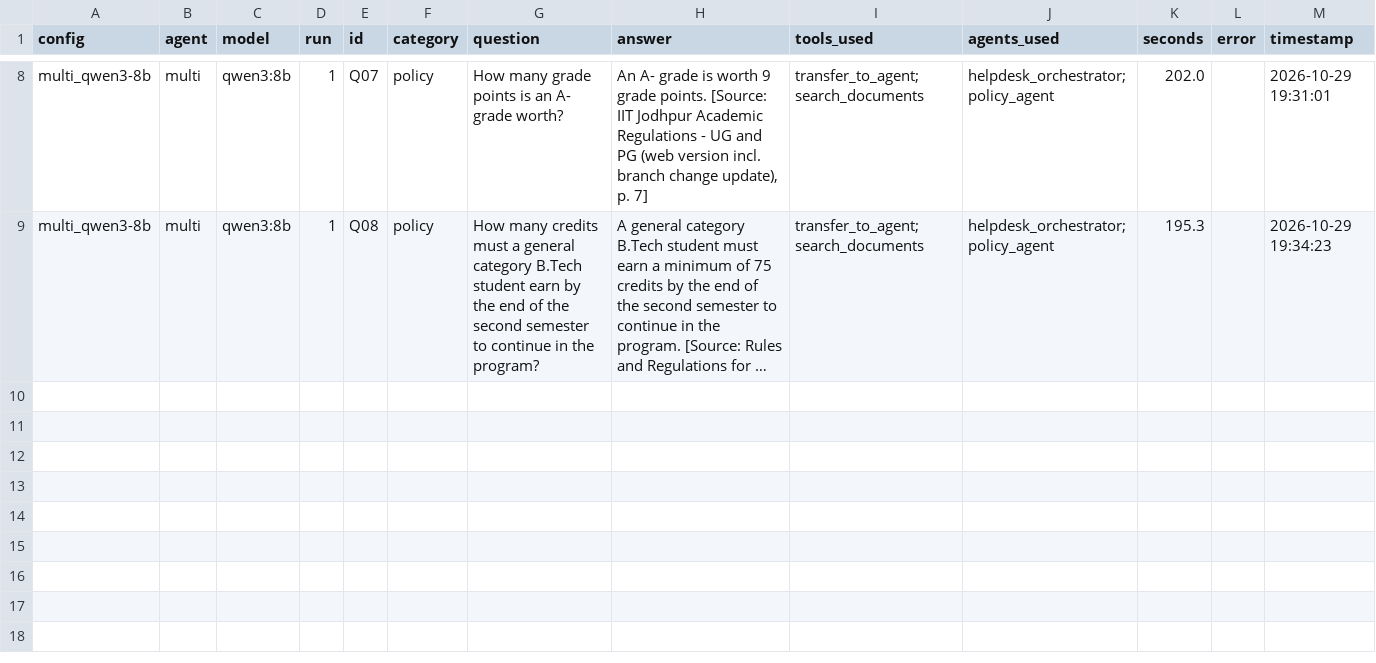
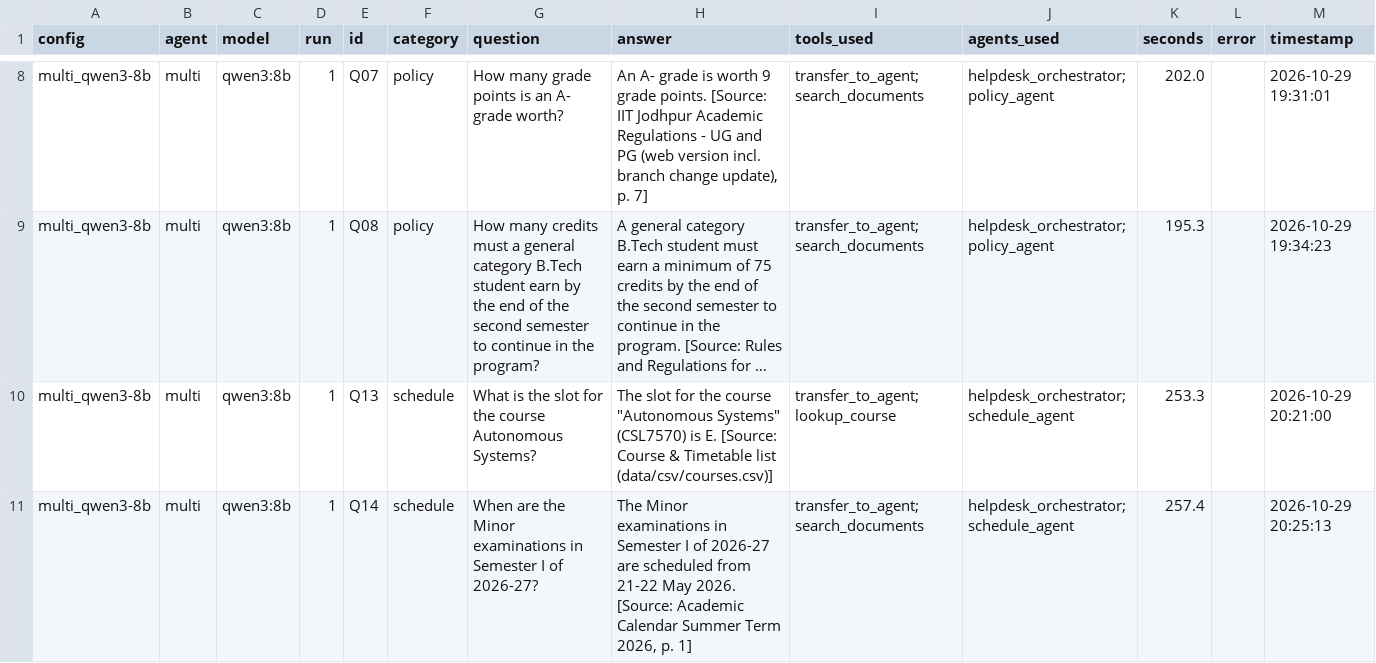
Before and after one commit to brundhaiitj/AS_A2_Acadamic-Helpdesk-Agent_1015_1003, a CSV file: results/raw_multi_qwen3-8b.csv, drawn as a sheet; only a part is shown, gaps mark what is left out; long unchanged cells end in …; the diff covers the shown part only; the diff names each change by its address in the sheet, - before the commit and + after, or states it on an @@ line.

Commit message:
Multi-agent evaluation: 15 questions (qwen3:8b)

```diff
--- a/results/raw_multi_qwen3-8b.csv
+++ b/results/raw_multi_qwen3-8b.csv
+row 10: multi_qwen3-8b | multi | qwen3:8b | 1 | Q13 | schedule | What is the slot for the course Autonomous Systems? | The slot for the course "Autonomous Systems" (CSL7570) is E. [Source: Course & Timetable list (data/csv/courses.csv)] | transfer_to_agent;lookup_course | helpdesk_orchestrator;schedule_agent | 253.3 |  | 2026-10-29 20:21:00
+row 11: multi_qwen3-8b | multi | qwen3:8b | 1 | Q14 | schedule | When are the Minor examinations in Semester I of 2026-27? | The Minor examinations in Semester I of 2026-27 are scheduled from 21-22 May 2026. [Source: Academic Calendar Summer Term 2026, p. 1] | transfer_to_agent;search_documents | helpdesk_orchestrator;schedule_agent | 257.4 |  | 2026-10-29 20:25:13
```
Also changed, not shown: 5 added rows elsewhere in this file, logs/unanswered_log.csv, 1 other file.
